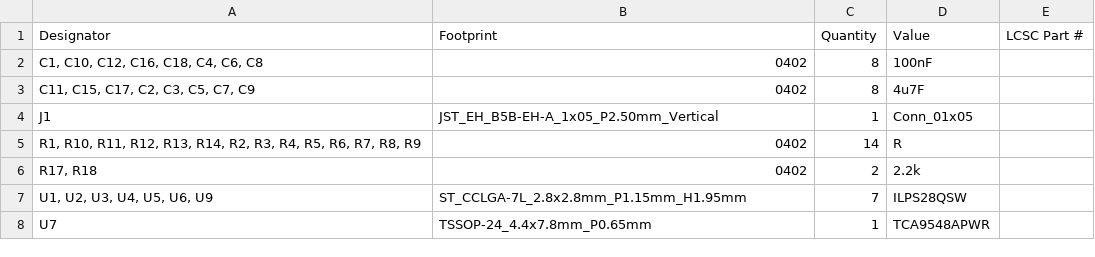
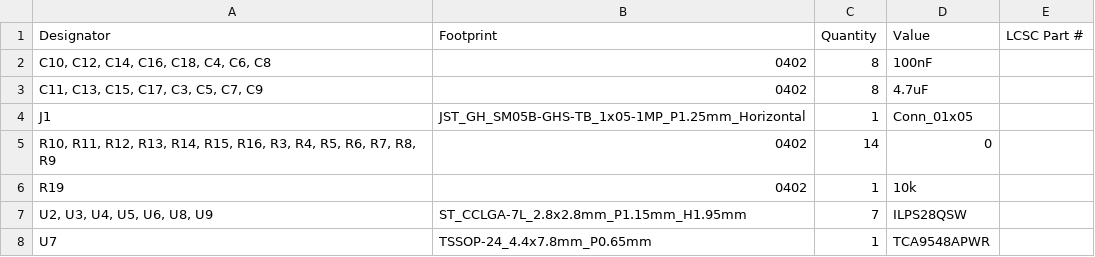
Before and after one commit to jt0mkins/Pressure_Strips, a CSV file: pressure_strips/production/bom.csv, drawn as a sheet.

```diff
--- a/pressure_strips/production/bom.csv
+++ b/pressure_strips/production/bom.csv
@@ -1,8 +1,8 @@
 Designator,Footprint,Quantity,Value,LCSC Part #
-"C1, C10, C12, C16, C18, C4, C6, C8",0402,8,100nF,
-"C11, C15, C17, C2, C3, C5, C7, C9",0402,8,4u7F,
-J1,JST_EH_B5B-EH-A_1x05_P2.50mm_Vertical,1,Conn_01x05,
-"R1, R10, R11, R12, R13, R14, R2, R3, R4, R5, R6, R7, R8, R9",0402,14,R,
-"R17, R18",0402,2,2.2k,
-"U1, U2, U3, U4, U5, U6, U9",ST_CCLGA-7L_2.8x2.8mm_P1.15mm_H1.95mm,7,ILPS28QSW,
+"C10, C12, C14, C16, C18, C4, C6, C8",0402,8,100nF,
+"C11, C13, C15, C17, C3, C5, C7, C9",0402,8,4.7uF,
+J1,JST_GH_SM05B-GHS-TB_1x05-1MP_P1.25mm_Horizontal,1,Conn_01x05,
+"R10, R11, R12, R13, R14, R15, R16, R3, R4, R5, R6, R7, R8, R9",0402,14,0,
+R19,0402,1,10k,
+"U2, U3, U4, U5, U6, U8, U9",ST_CCLGA-7L_2.8x2.8mm_P1.15mm_H1.95mm,7,ILPS28QSW,
 U7,TSSOP-24_4.4x7.8mm_P0.65mm,1,TCA9548APWR,
```
Also changed, not shown: pressure_strips/production/designators.csv, pressure_strips/production/positions.csv, 22 other files.
